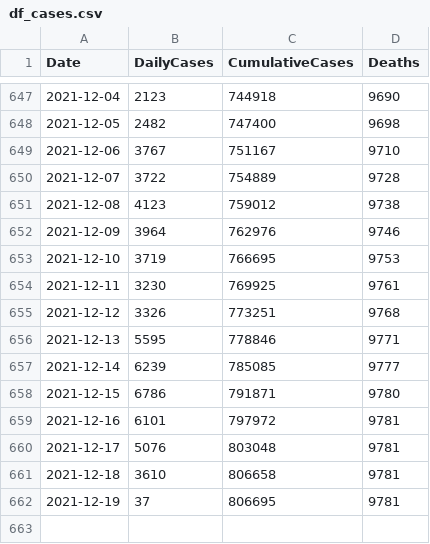
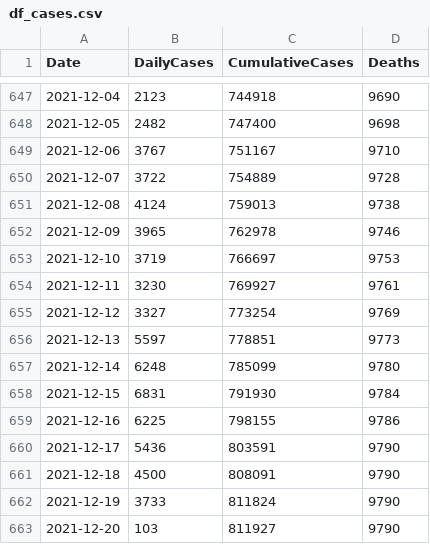
Before and after one commit to nowaycomputer/scotvid, a CSV file: data/df_cases.csv, drawn as a sheet; only a part is shown, gaps mark what is left out.

```diff
--- a/data/df_cases.csv
+++ b/data/df_cases.csv
@@ -650,13 +650,14 @@ Date,DailyCases,CumulativeCases,Deaths
 2021-12-07,3722,754889,9728
-2021-12-08,4123,759012,9738
-2021-12-09,3964,762976,9746
-2021-12-10,3719,766695,9753
-2021-12-11,3230,769925,9761
-2021-12-12,3326,773251,9768
-2021-12-13,5595,778846,9771
-2021-12-14,6239,785085,9777
-2021-12-15,6786,791871,9780
-2021-12-16,6101,797972,9781
-2021-12-17,5076,803048,9781
-2021-12-18,3610,806658,9781
-2021-12-19,37,806695,9781
+2021-12-08,4124,759013,9738
+2021-12-09,3965,762978,9746
+2021-12-10,3719,766697,9753
+2021-12-11,3230,769927,9761
+2021-12-12,3327,773254,9769
+2021-12-13,5597,778851,9773
+2021-12-14,6248,785099,9780
+2021-12-15,6831,791930,9784
+2021-12-16,6225,798155,9786
+2021-12-17,5436,803591,9790
+2021-12-18,4500,808091,9790
+2021-12-19,3733,811824,9790
+2021-12-20,103,811927,9790
```
Also changed, not shown: data/df_hospital.csv, data/merged_data.csv, 2 other files.
